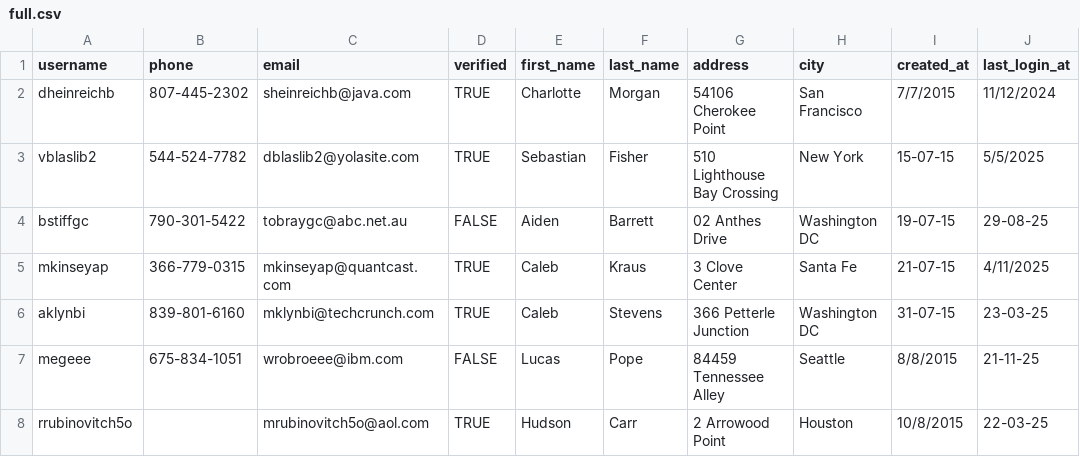
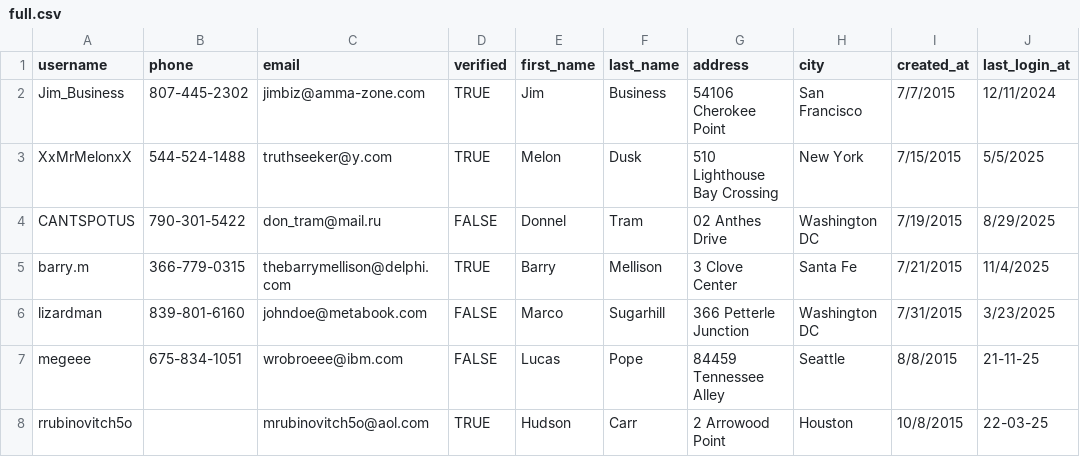
Before and after one commit to HildoBijl/sqltutor, a CSV file: src/mockData/tables/accounts/full.csv, drawn as a sheet; only a part is shown.

```diff
--- a/src/mockData/tables/accounts/full.csv
+++ b/src/mockData/tables/accounts/full.csv
@@ -1,7 +1,7 @@
 username,phone,email,verified,first_name,last_name,address,city,created_at,last_login_at
-dheinreichb,807-445-2302,sheinreichb@java.com,TRUE,Charlotte,Morgan,54106 Cherokee Point,San Francisco,7/7/2015,11/12/2024
-vblaslib2,544-524-7782,dblaslib2@yolasite.com,TRUE,Sebastian,Fisher,510 Lighthouse Bay Crossing,New York,15-07-15,5/5/2025
-bstiffgc,790-301-5422,tobraygc@abc.net.au,FALSE,Aiden,Barrett,02 Anthes Drive,Washington DC,19-07-15,29-08-25
-mkinseyap,366-779-0315,mkinseyap@quantcast.com,TRUE,Caleb,Kraus,3 Clove Center,Santa Fe,21-07-15,4/11/2025
-aklynbi,839-801-6160,mklynbi@techcrunch.com,TRUE,Caleb,Stevens,366 Petterle Junction,Washington DC,31-07-15,23-03-25
+Jim_Business,807-445-2302,jimbiz@amma-zone.com,TRUE,Jim,Business,54106 Cherokee Point,San Francisco,7/7/2015,12/11/2024
+XxMrMelonxX,544-524-1488,truthseeker@y.com,TRUE,Melon,Dusk,510 Lighthouse Bay Crossing,New York,7/15/2015,5/5/2025
+CANTSPOTUS,790-301-5422,don_tram@mail.ru,FALSE,Donnel,Tram,02 Anthes Drive,Washington DC,7/19/2015,8/29/2025
+barry.m,366-779-0315,thebarrymellison@delphi.com,TRUE,Barry,Mellison,3 Clove Center,Santa Fe,7/21/2015,11/4/2025
+lizardman,839-801-6160,johndoe@metabook.com,FALSE,Marco,Sugarhill,366 Petterle Junction,Washington DC,7/31/2015,3/23/2025
 megeee,675-834-1051,wrobroeee@ibm.com,FALSE,Lucas,Pope,84459 Tennessee Alley,Seattle,8/8/2015,21-11-25
```
Also changed, not shown: src/mockData/tables/transactions/full.csv, src/mockData/tables/transactions/small.csv.
